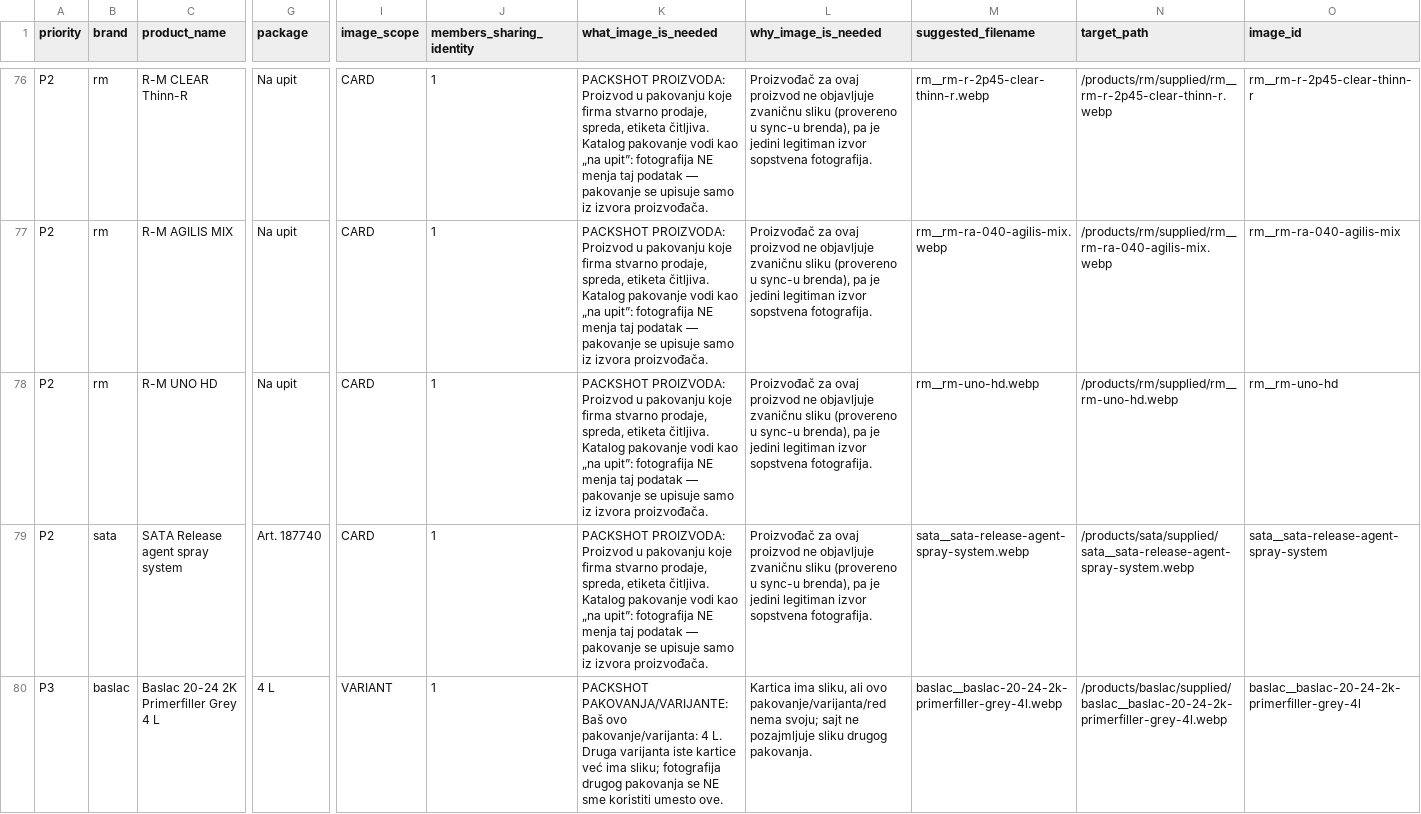
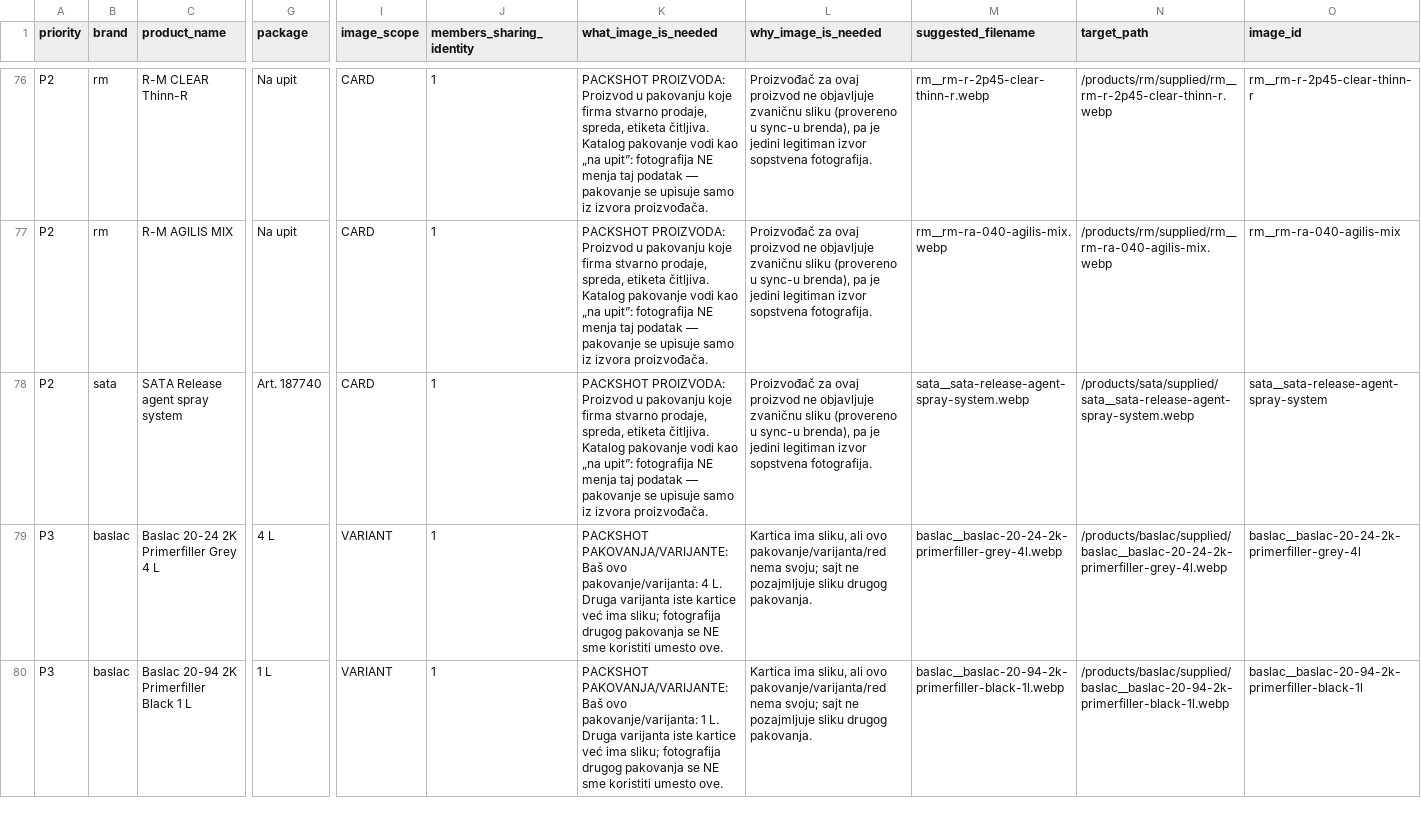
Before and after one commit to carsystemirmdoo-hue/carsystemirm, a CSV file: data/catalog/image-supply/USER_IMAGE_SUPPLY_QUEUE.csv, drawn as a sheet; only a part is shown, gaps mark what is left out; the shorter side is filled out with more unchanged rows; rows hold the shown columns only; the diff names each change by its address in the sheet, - before the commit and + after, or states it on an @@ line.

```diff
--- a/data/catalog/image-supply/USER_IMAGE_SUPPLY_QUEUE.csv
+++ b/data/catalog/image-supply/USER_IMAGE_SUPPLY_QUEUE.csv
-row 78: P2 | rm | R-M UNO HD | Na upit | CARD | 1 | PACKSHOT PROIZVODA: Proizvod u pakovanju koje firma stvarno prodaje, spreda, etiketa čitljiva. Katalog pakovanje vodi kao „na upit”: fotografija NE menja taj podatak — pakovanje se upisuje samo iz izvora proizvođača. | Proizvođač za ovaj proizvod ne objavljuje zvaničnu sliku (provereno u sync-u brenda), pa je jedini legitiman izvor sopstvena fotografija. | rm__rm-uno-hd.webp | /products/rm/supplied/rm__rm-uno-hd.webp | rm__rm-uno-hd
```
Also changed, not shown: data/catalog/image-supply/MISSING_PRODUCT_IMAGES.csv, 14 other files.
